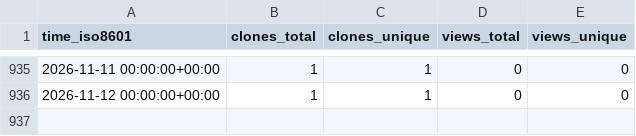
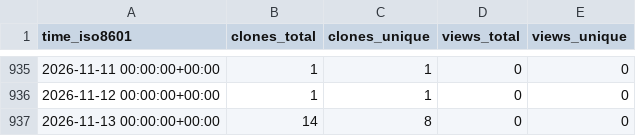
Before and after one commit to marcelcastrobr/my_ml_notes, a CSV file: marcelcastrobr/my_ml_notes/ghrs-data/views_clones_aggregate.csv, drawn as a sheet; only a part is shown, gaps mark what is left out.

```diff
--- a/marcelcastrobr/my_ml_notes/ghrs-data/views_clones_aggregate.csv
+++ b/marcelcastrobr/my_ml_notes/ghrs-data/views_clones_aggregate.csv
@@ -936 +936,2 @@ time_iso8601,clones_total,clones_unique,views_total,views_unique
 2026-11-12 00:00:00+00:00,1,1,0,0
+2026-11-13 00:00:00+00:00,14,8,0,0
```
Also changed, not shown: 1 other file.
